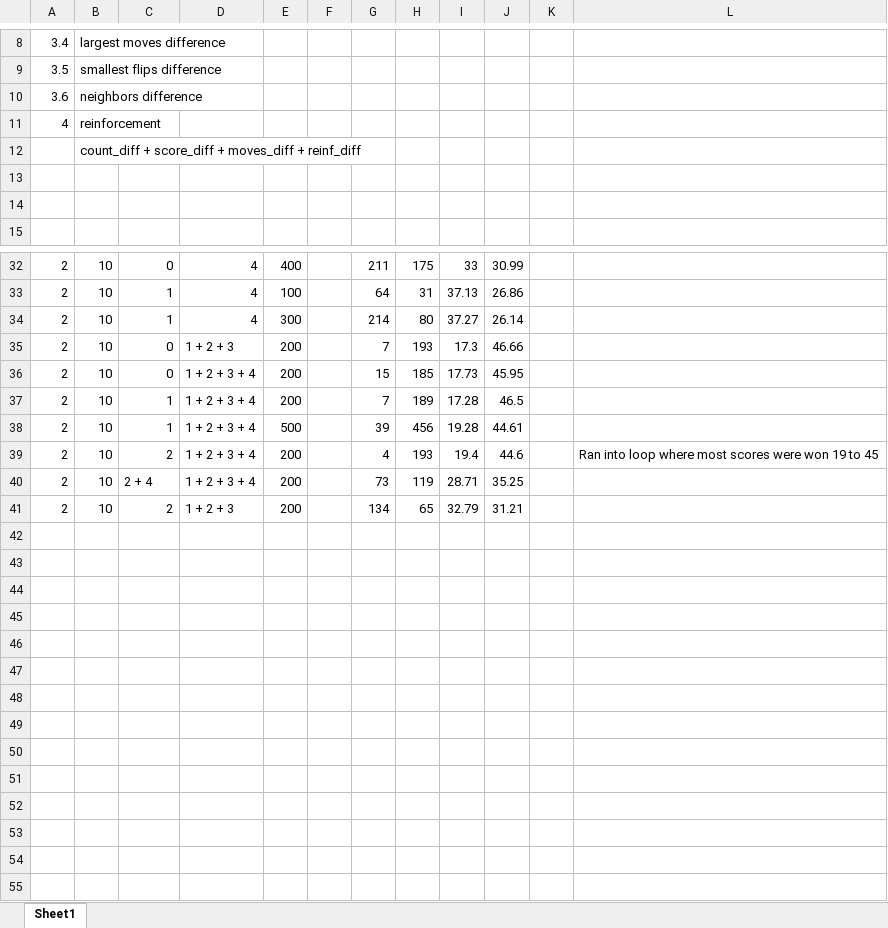
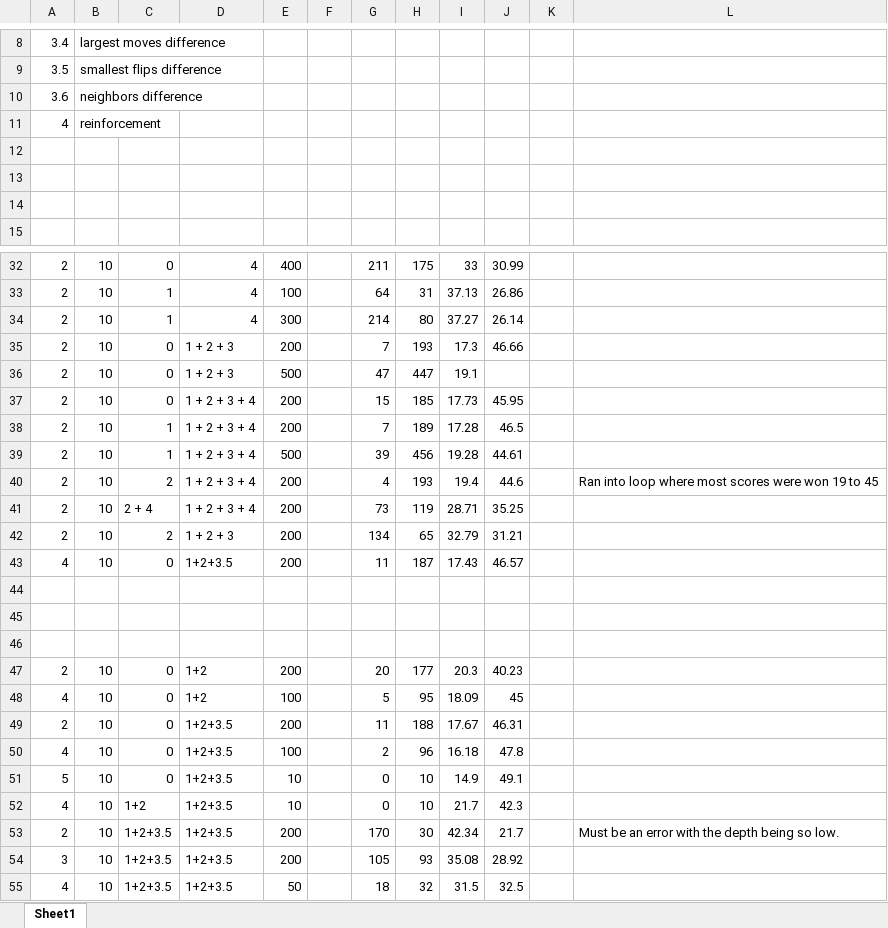
Before and after one commit to JamesQuintero/Othello-Reversi-AI, an Excel workbook: results/AI vs AI.xlsx, sheet Sheet1, drawn as a sheet; only a part is shown, gaps mark what is left out; values as stored, in another font and other column widths than the file's, no borders; the diff names each change by its address in the sheet, - before the commit and + after, or states it on an @@ line.

```diff
--- a/results/AI vs AI.xlsx (sheet Sheet1)
+++ b/results/AI vs AI.xlsx (sheet Sheet1)
-B12: count_diff + score_diff + moves_diff + reinf_diff
+B12: (empty)
+row 36: 2 | 10 | 0 | 1 + 2 + 3 | 500 |  | 47 | 447 | 19.1
+row 43: 4 | 10 | 0 | 1+2+3.5 | 200 |  | 11 | 187 | 17.43 | 46.57
+row 44: (empty)
+row 45: (empty)
+row 46: (empty)
+row 47: 2 | 10 | 0 | 1+2 | 200 |  | 20 | 177 | 20.3 | 40.23
+row 48: 4 | 10 | 0 | 1+2 | 100 |  | 5 | 95 | 18.09 | 45
+row 49: 2 | 10 | 0 | 1+2+3.5 | 200 |  | 11 | 188 | 17.67 | 46.31
+row 50: 4 | 10 | 0 | 1+2+3.5 | 100 |  | 2 | 96 | 16.18 | 47.8
+row 51: 5 | 10 | 0 | 1+2+3.5 | 10 |  | 0 | 10 | 14.9 | 49.1
+row 52: 4 | 10 | 1+2 | 1+2+3.5 | 10 |  | 0 | 10 | 21.7 | 42.3
+row 53: 2 | 10 | 1+2+3.5 | 1+2+3.5 | 200 |  | 170 | 30 | 42.34 | 21.7 |  | Must be an error with the depth being so low.
+row 54: 3 | 10 | 1+2+3.5 | 1+2+3.5 | 200 |  | 105 | 93 | 35.08 | 28.92
+row 55: 4 | 10 | 1+2+3.5 | 1+2+3.5 | 50 |  | 18 | 32 | 31.5 | 32.5
```
Also changed, not shown: 6 other files.
